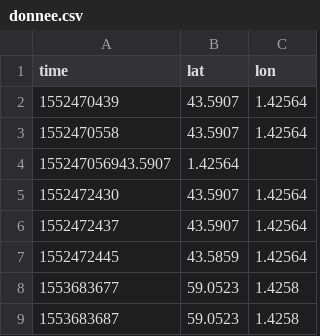
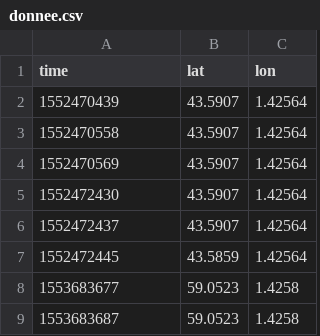
Before and after one commit to Tracks12/GPS-BTS, a CSV file: donnee.csv, drawn as a sheet; only a part is shown.

Commit message:
Update donnee.csv

```diff
--- a/donnee.csv
+++ b/donnee.csv
@@ -3,3 +3,3 @@ time,lat,lon
 1552470558,43.5907,1.42564
-155247056943.5907,1.42564
+1552470569,43.5907,1.42564
 1552472430,43.5907,1.42564
```
